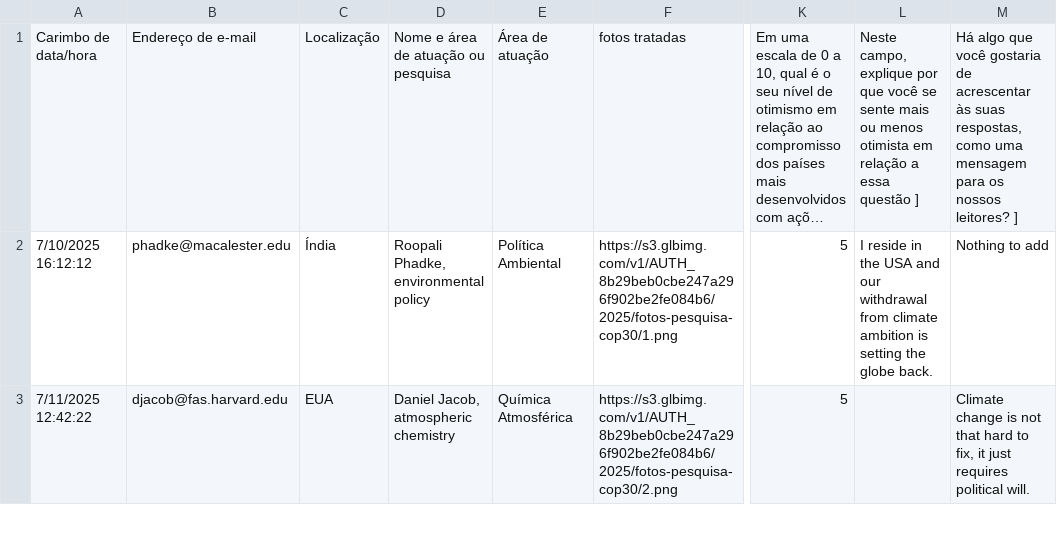
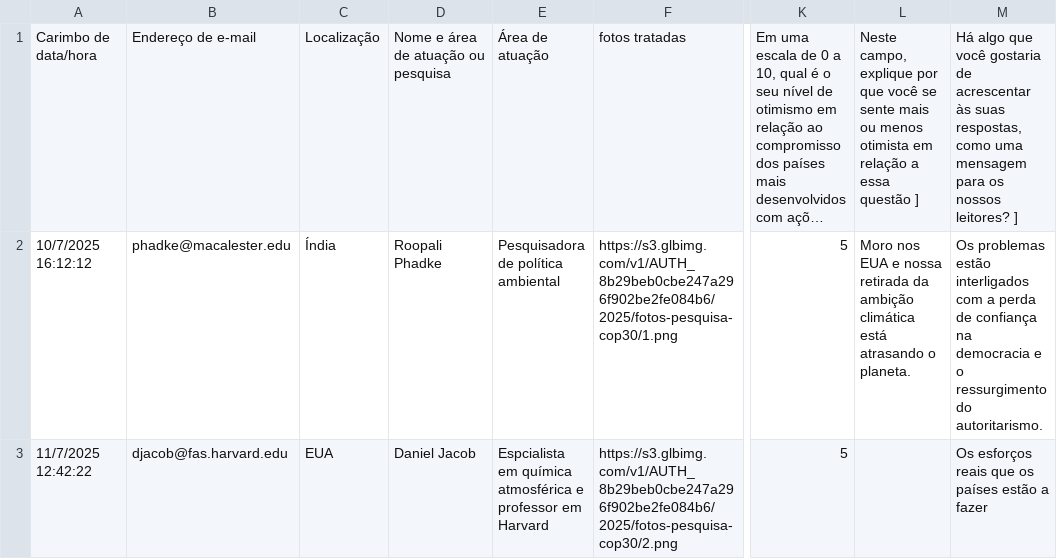
Before and after one commit to limitrofe/cop30, a CSV file: storybook/static/data/dados_cop_30.csv, drawn as a sheet; only a part is shown, gaps mark what is left out; long unchanged cells end in …; the diff covers the shown part only; the diff names each change by its address in the sheet, - before the commit and + after, or states it on an @@ line.

```diff
--- a/storybook/static/data/dados_cop_30.csv
+++ b/storybook/static/data/dados_cop_30.csv
-A2: 7/10/2025 16:12:12
+A2: 10/7/2025 16:12:12
-D2: Roopali Phadke, environmental policy
+D2: Roopali Phadke
-E2: Política Ambiental
+E2: Pesquisadora de política ambiental
-L2: I reside in the USA and our withdrawal from climate ambition is setting the globe back.
+L2: Moro nos EUA e nossa retirada da ambição climática está atrasando o planeta.
-M2: Nothing to add
+M2: Os problemas estão interligados com a perda de confiança na democracia e o ressurgimento do autoritarismo.
-A3: 7/11/2025 12:42:22
+A3: 11/7/2025 12:42:22
-D3: Daniel Jacob, atmospheric chemistry
+D3: Daniel Jacob
-E3: Química Atmosférica
+E3: Espcialista em química atmosférica e professor em Harvard
-M3: Climate change is not that hard to fix, it just requires political will.
+M3: Os esforços reais que os países estão a fazer
```
Also changed, not shown: 1 removed row and 140 edited cells elsewhere in this file, 3 other files.
